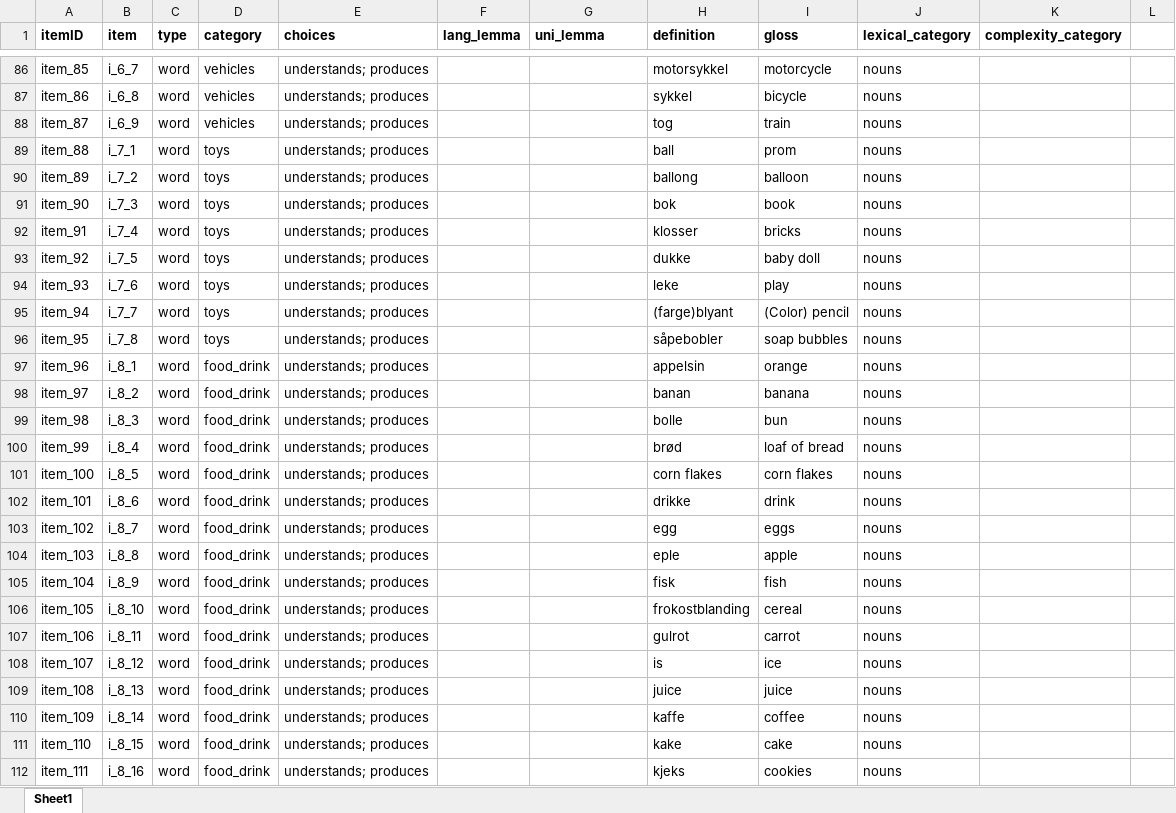
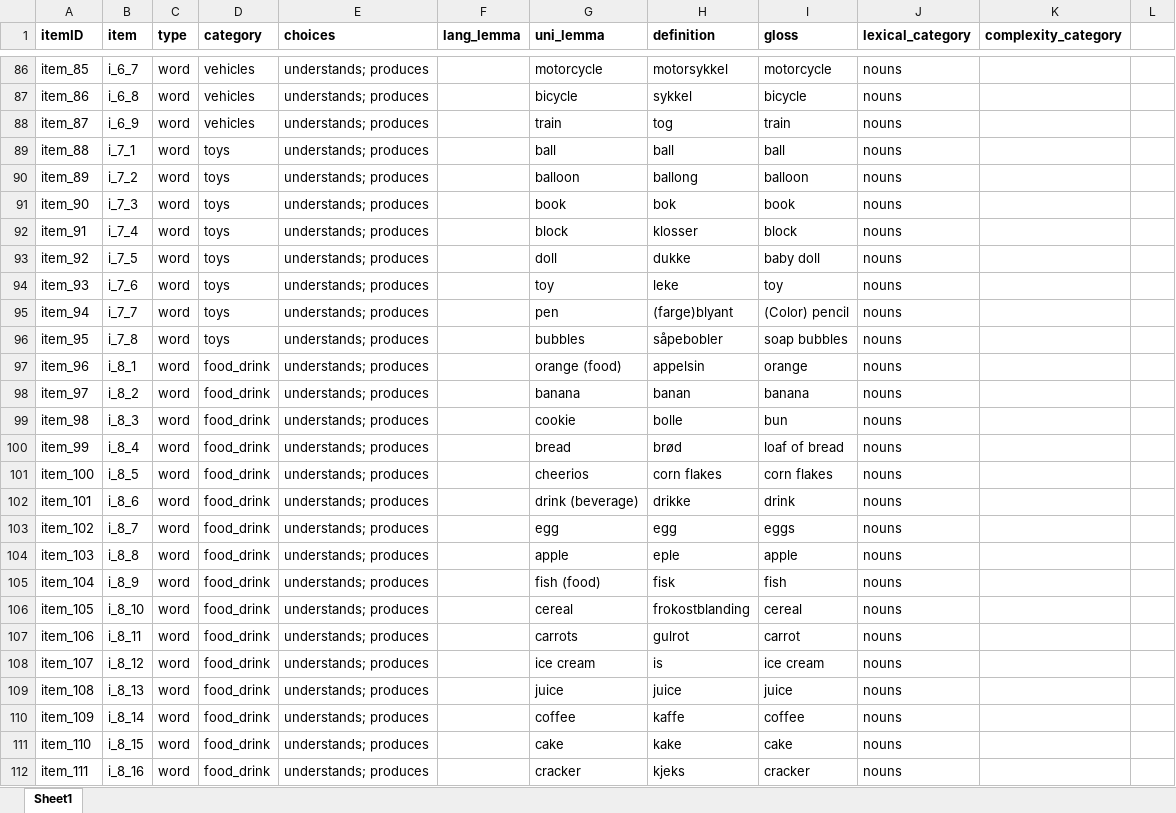
Before and after one commit to langcog/wordbank, an Excel workbook: raw_data/Norwegian_WG/[Norwegian_WG].xlsx, sheet Sheet1, drawn as a sheet; only a part is shown, gaps mark what is left out; values as stored, in another font and other column widths than the file's, no borders; the diff covers the shown part only; the diff names each change by its address in the sheet, - before the commit and + after, or states it on an @@ line.

```diff
--- a/raw_data/Norwegian_WG/[Norwegian_WG].xlsx (sheet Sheet1)
+++ b/raw_data/Norwegian_WG/[Norwegian_WG].xlsx (sheet Sheet1)
-G86 (uni_lemma): (empty)
+G86 (uni_lemma): motorcycle
-G87 (uni_lemma): (empty)
+G87 (uni_lemma): bicycle
-G88 (uni_lemma): (empty)
+G88 (uni_lemma): train
-G89 (uni_lemma): (empty)
+G89 (uni_lemma): ball
-I89 (gloss): prom
+I89 (gloss): ball
-G90 (uni_lemma): (empty)
+G90 (uni_lemma): balloon
-G91 (uni_lemma): (empty)
+G91 (uni_lemma): book
-G92 (uni_lemma): (empty)
+G92 (uni_lemma): block
-I92 (gloss): bricks
+I92 (gloss): block
-G93 (uni_lemma): (empty)
+G93 (uni_lemma): doll
-G94 (uni_lemma): (empty)
+G94 (uni_lemma): toy
-I94 (gloss): play
+I94 (gloss): toy
-G95 (uni_lemma): (empty)
+G95 (uni_lemma): pen
-G96 (uni_lemma): (empty)
+G96 (uni_lemma): bubbles
-G97 (uni_lemma): (empty)
+G97 (uni_lemma): orange (food)
-G98 (uni_lemma): (empty)
+G98 (uni_lemma): banana
-G99 (uni_lemma): (empty)
+G99 (uni_lemma): cookie
-G100 (uni_lemma): (empty)
+G100 (uni_lemma): bread
-G101 (uni_lemma): (empty)
+G101 (uni_lemma): cheerios
-G102 (uni_lemma): (empty)
+G102 (uni_lemma): drink (beverage)
-G103 (uni_lemma): (empty)
+G103 (uni_lemma): egg
-G104 (uni_lemma): (empty)
+G104 (uni_lemma): apple
-G105 (uni_lemma): (empty)
+G105 (uni_lemma): fish (food)
-G106 (uni_lemma): (empty)
+G106 (uni_lemma): cereal
-G107 (uni_lemma): (empty)
+G107 (uni_lemma): carrots
-G108 (uni_lemma): (empty)
+G108 (uni_lemma): ice cream
-I108 (gloss): ice
+I108 (gloss): ice cream
-G109 (uni_lemma): (empty)
+G109 (uni_lemma): juice
-G110 (uni_lemma): (empty)
+G110 (uni_lemma): coffee
-G111 (uni_lemma): (empty)
+G111 (uni_lemma): cake
-G112 (uni_lemma): (empty)
+G112 (uni_lemma): cracker
-I112 (gloss): cookies
+I112 (gloss): cracker
```
Also changed, not shown: 460 edited cells elsewhere in this sheet, raw_data/English_WG/[English_WG].xlsx.
